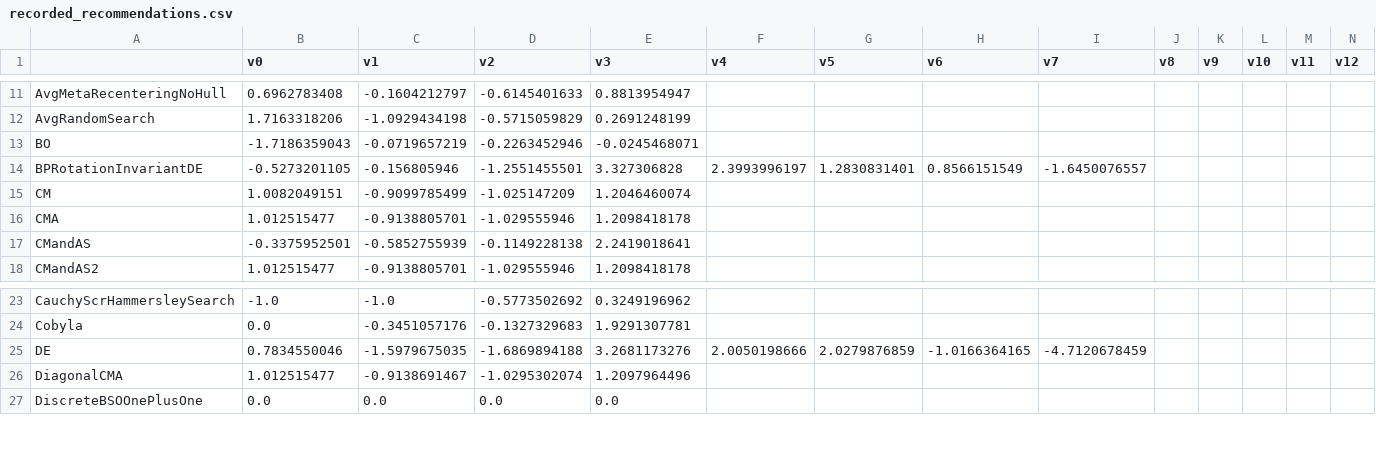
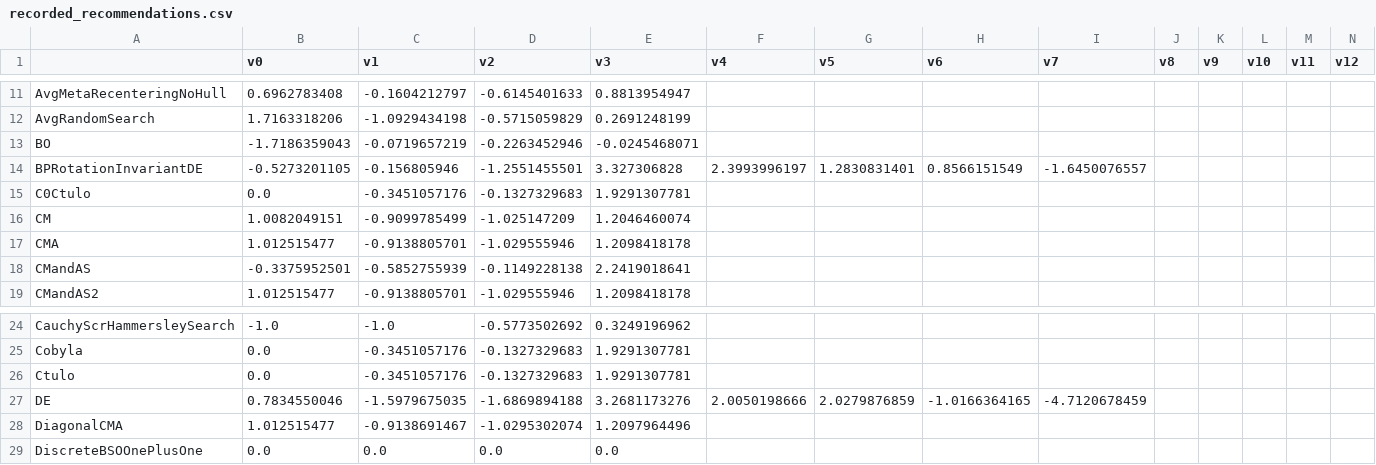
Before and after one commit to facebookresearch/nevergrad, a CSV file: nevergrad/optimization/recorded_recommendations.csv, drawn as a sheet; only a part is shown, gaps mark what is left out; rows hold the shown columns only; the diff names each change by its address in the sheet, - before the commit and + after, or states it on an @@ line.

```diff
--- a/nevergrad/optimization/recorded_recommendations.csv
+++ b/nevergrad/optimization/recorded_recommendations.csv
+row 15: C0Ctulo | 0.0 | -0.3451057176 | -0.1327329683 | 1.9291307781
+row 26: Ctulo | 0.0 | -0.3451057176 | -0.1327329683 | 1.9291307781
```
Also changed, not shown: 1 other file.
